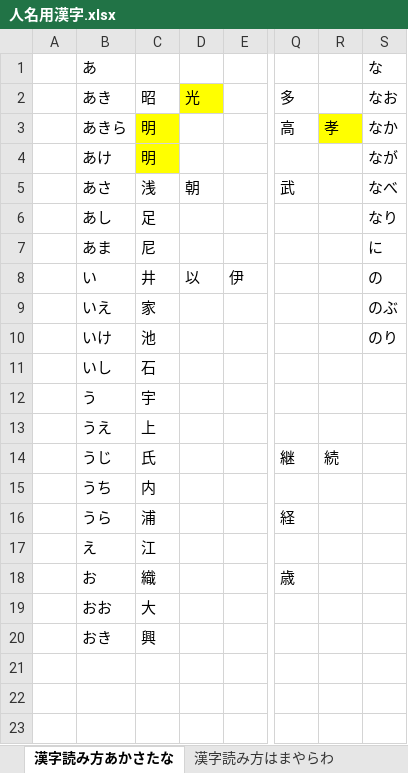
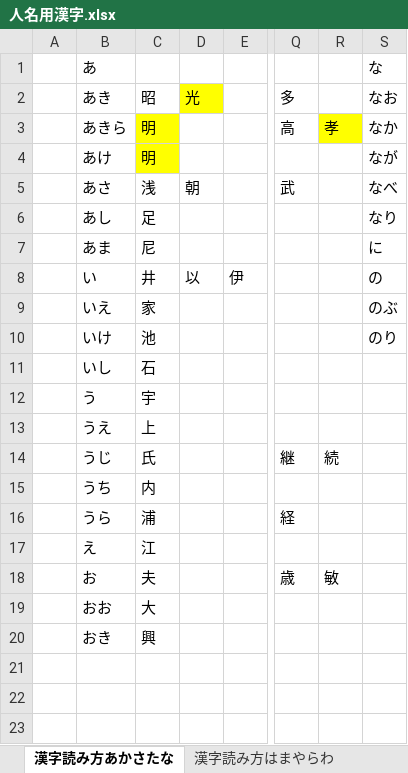
Before and after one commit to Yoleimei/JpMatome, an Excel workbook: 人名用漢字.xlsx, sheet 漢字読み方あかさたな, drawn as a sheet; only a part is shown, gaps mark what is left out; values as stored, in another font and other column widths than the file's, no borders; the diff names each change by its address in the sheet, - before the commit and + after, or states it on an @@ line.

```diff
--- a/人名用漢字.xlsx (sheet 漢字読み方あかさたな)
+++ b/人名用漢字.xlsx (sheet 漢字読み方あかさたな)
-C18 (昭): 織
+C18 (昭): 夫
-R18: (empty)
+R18: 敏
```
Also changed, not shown: 1 other file.
